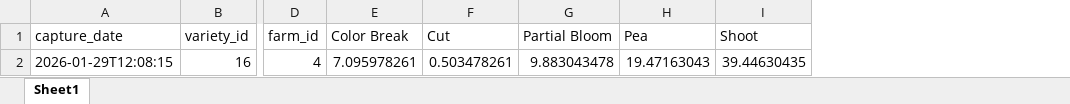
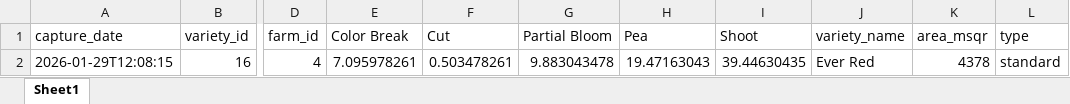
Before and after one commit to CatoJaloch/Data_Analysis_Project1, an Excel workbook: average_densities.xlsx, sheet Sheet1, drawn as a sheet; only a part is shown, gaps mark what is left out; values as stored, in another font and other column widths than the file's, no borders; the diff names each change by its address in the sheet, - before the commit and + after, or states it on an @@ line.

```diff
--- a/average_densities.xlsx (sheet Sheet1)
+++ b/average_densities.xlsx (sheet Sheet1)
+column J (variety_name), row 2: Ever Red
+column K (area_msqr), row 2: 4378
+column L (type), row 2: standard
```
Also changed, not shown: project1_data.xlsx, 5 other files.
